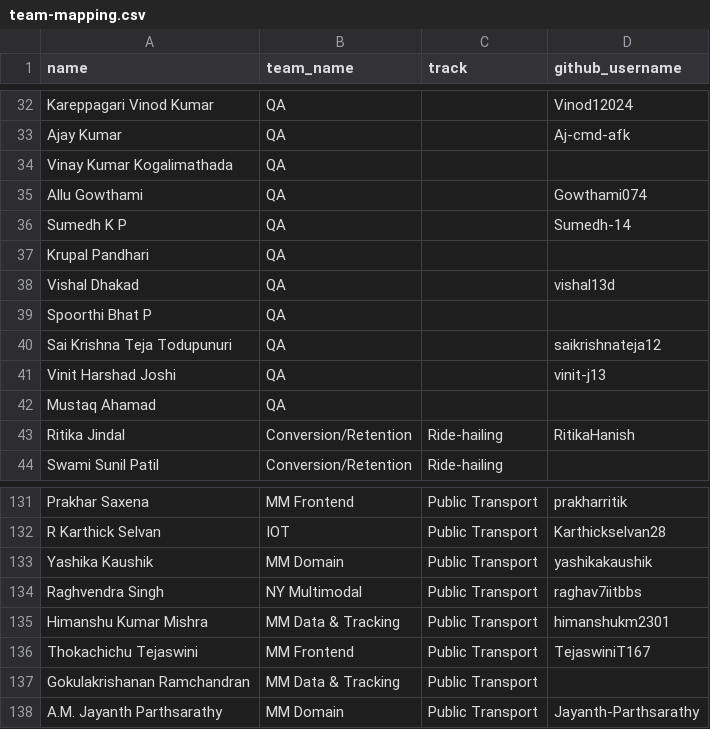
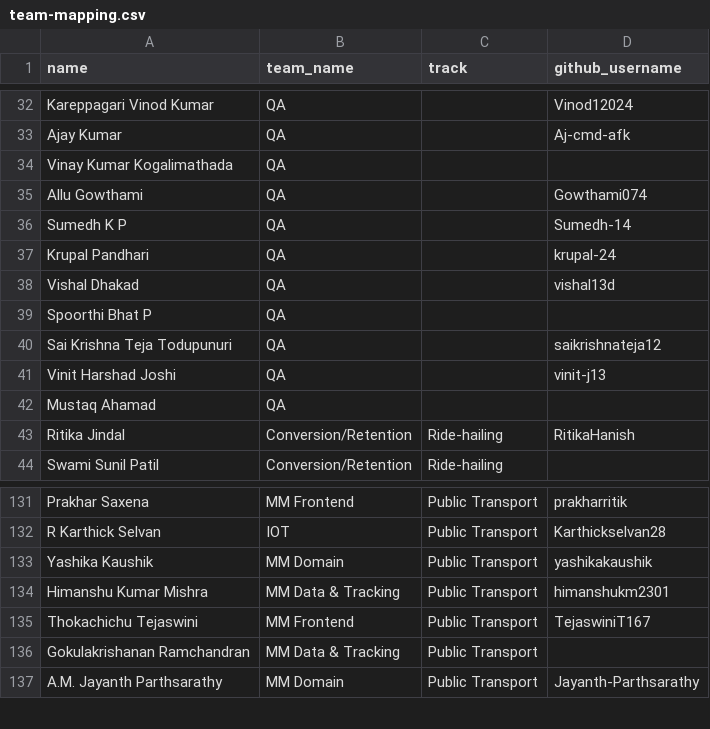
Before and after one commit to sidsethu/Pullscope, a CSV file: public/data/team-mapping.csv, drawn as a sheet; only a part is shown, gaps mark what is left out.

```diff
--- a/public/data/team-mapping.csv
+++ b/public/data/team-mapping.csv
@@ -36,3 +36,3 @@ Allu Gowthami,QA,,Gowthami074
 Sumedh K P,QA,,Sumedh-14
-Krupal Pandhari,QA,,
+Krupal Pandhari,QA,,krupal-24
 Vishal Dhakad,QA,,vishal13d
@@ -133,3 +133,2 @@ R Karthick Selvan,IOT,Public Transport,Karthickselvan28
 Yashika Kaushik,MM Domain,Public Transport,yashikakaushik
-Raghvendra Singh,NY Multimodal,Public Transport,raghav7iitbbs
 Himanshu Kumar Mishra,MM Data & Tracking,Public Transport,himanshukm2301
```
Also changed, not shown: 3 other files.
